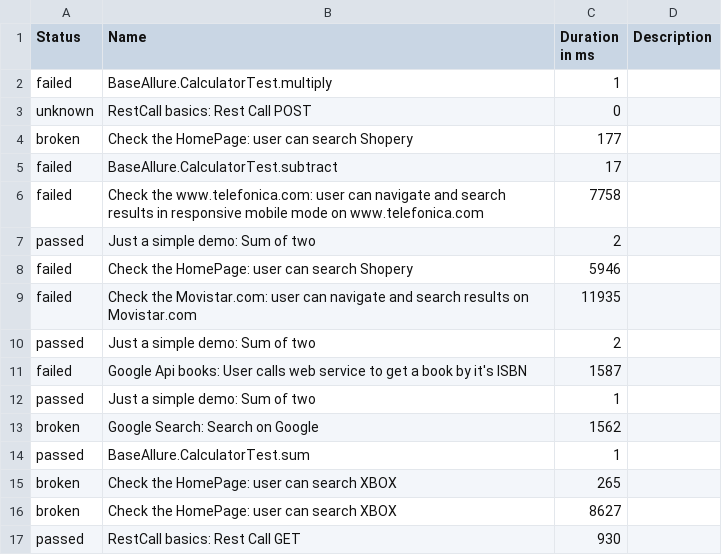
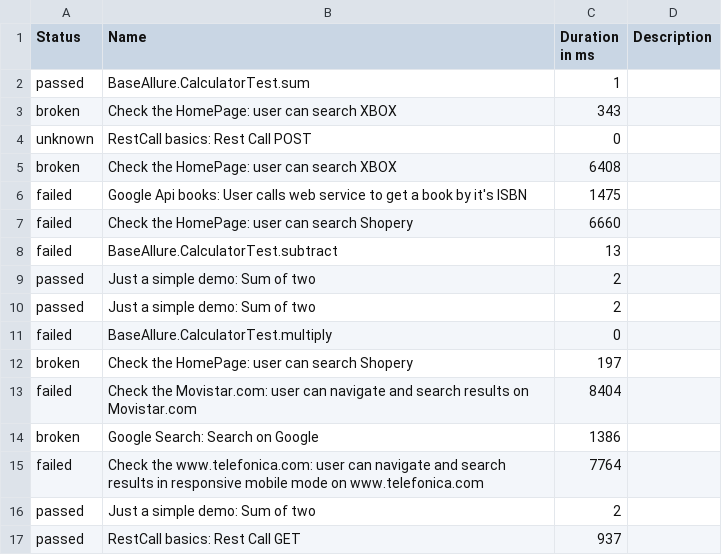
Before and after one commit to Victor-Jenkins/MASTER_Selenium_Allure, a CSV file: data/suites.csv, drawn as a sheet.

```diff
--- a/data/suites.csv
+++ b/data/suites.csv
@@ -1,17 +1,17 @@
 "Status","Name","Duration in ms","Description"
-"failed","BaseAllure.CalculatorTest.multiply","1",""
+"passed","BaseAllure.CalculatorTest.sum","1",""
+"broken","Check the HomePage: user can search XBOX","343",""
 "unknown","RestCall basics: Rest Call POST","0",""
-"broken","Check the HomePage: user can search Shopery","177",""
-"failed","BaseAllure.CalculatorTest.subtract","17",""
-"failed","Check the www.telefonica.com: user can navigate and search results in responsive mobile mode on www.telefonica.com","7758",""
+"broken","Check the HomePage: user can search XBOX","6408",""
+"failed","Google Api books: User calls web service to get a book by it's ISBN","1475",""
+"failed","Check the HomePage: user can search Shopery","6660",""
+"failed","BaseAllure.CalculatorTest.subtract","13",""
 "passed","Just a simple demo: Sum of two","2",""
-"failed","Check the HomePage: user can search Shopery","5946",""
-"failed","Check the Movistar.com: user can navigate and search results on Movistar.com","11935",""
 "passed","Just a simple demo: Sum of two","2",""
-"failed","Google Api books: User calls web service to get a book by it's ISBN","1587",""
-"passed","Just a simple demo: Sum of two","1",""
-"broken","Google Search: Search on Google","1562",""
-"passed","BaseAllure.CalculatorTest.sum","1",""
-"broken","Check the HomePage: user can search XBOX","265",""
-"broken","Check the HomePage: user can search XBOX","8627",""
-"passed","RestCall basics: Rest Call GET","930",""
+"failed","BaseAllure.CalculatorTest.multiply","0",""
+"broken","Check the HomePage: user can search Shopery","197",""
+"failed","Check the Movistar.com: user can navigate and search results on Movistar.com","8404",""
+"broken","Google Search: Search on Google","1386",""
+"failed","Check the www.telefonica.com: user can navigate and search results in responsive mobile mode on www.telefonica.com","7764",""
+"passed","Just a simple demo: Sum of two","2",""
+"passed","RestCall basics: Rest Call GET","937",""
```
Also changed, not shown: data/behaviors.csv, 44 other files.
